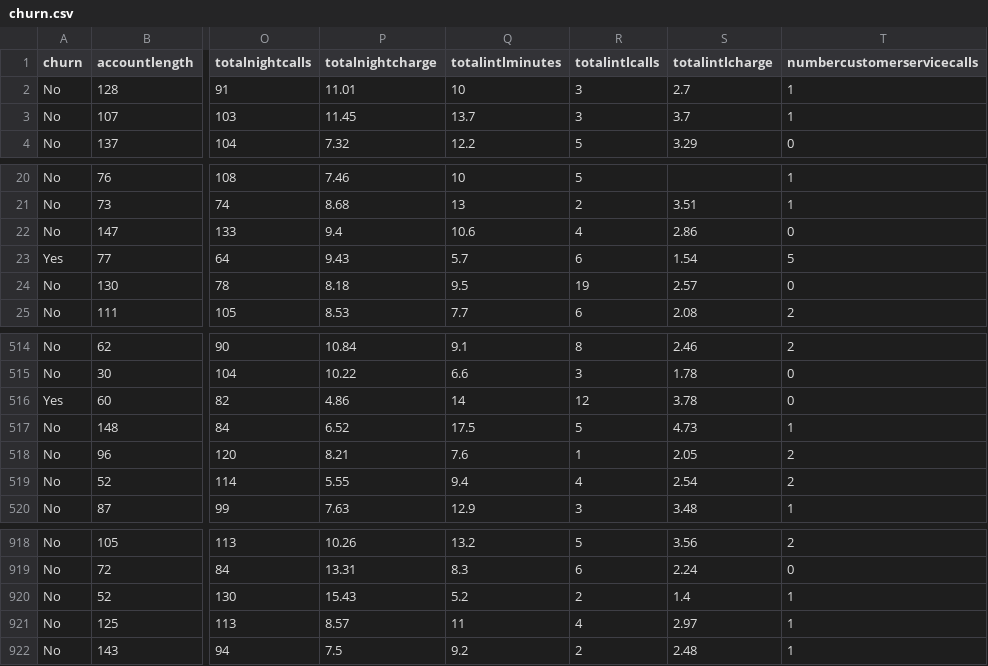
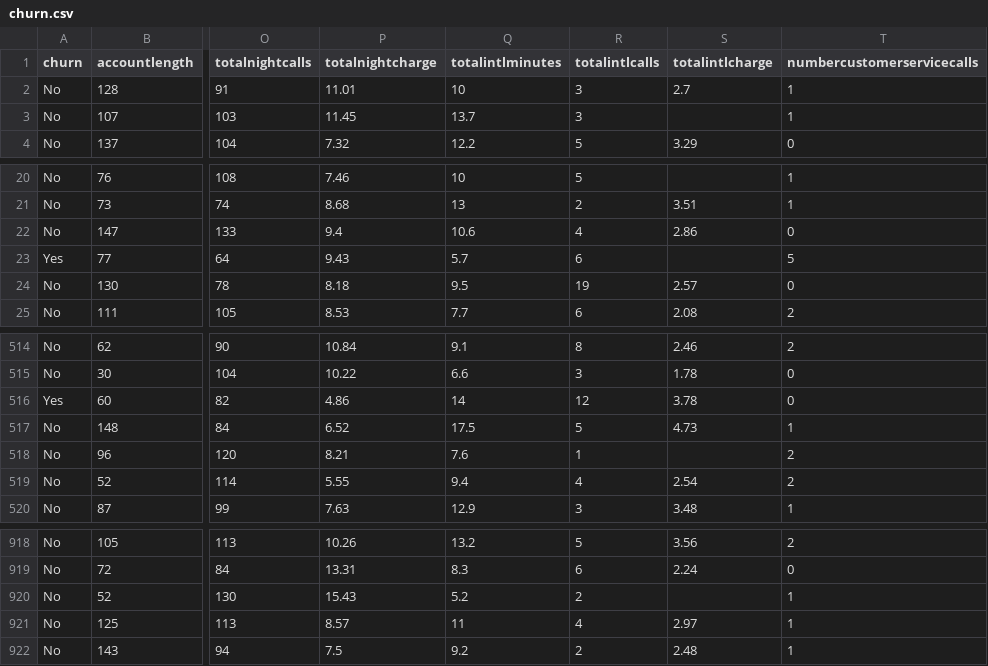
Before and after one commit to kodijayasurya/bitsData, a CSV file: churn.csv, drawn as a sheet; only a part is shown, gaps mark what is left out; the diff names each change by its address in the sheet, - before the commit and + after, or states it on an @@ line.

Commit message:
Add files via upload

```diff
--- a/churn.csv
+++ b/churn.csv
-S3 (totalintlcharge): 3.7
+S3 (totalintlcharge): (empty)
-S23 (totalintlcharge): 1.54
+S23 (totalintlcharge): (empty)
-S518 (totalintlcharge): 2.05
+S518 (totalintlcharge): (empty)
-S920 (totalintlcharge): 1.4
+S920 (totalintlcharge): (empty)
```
